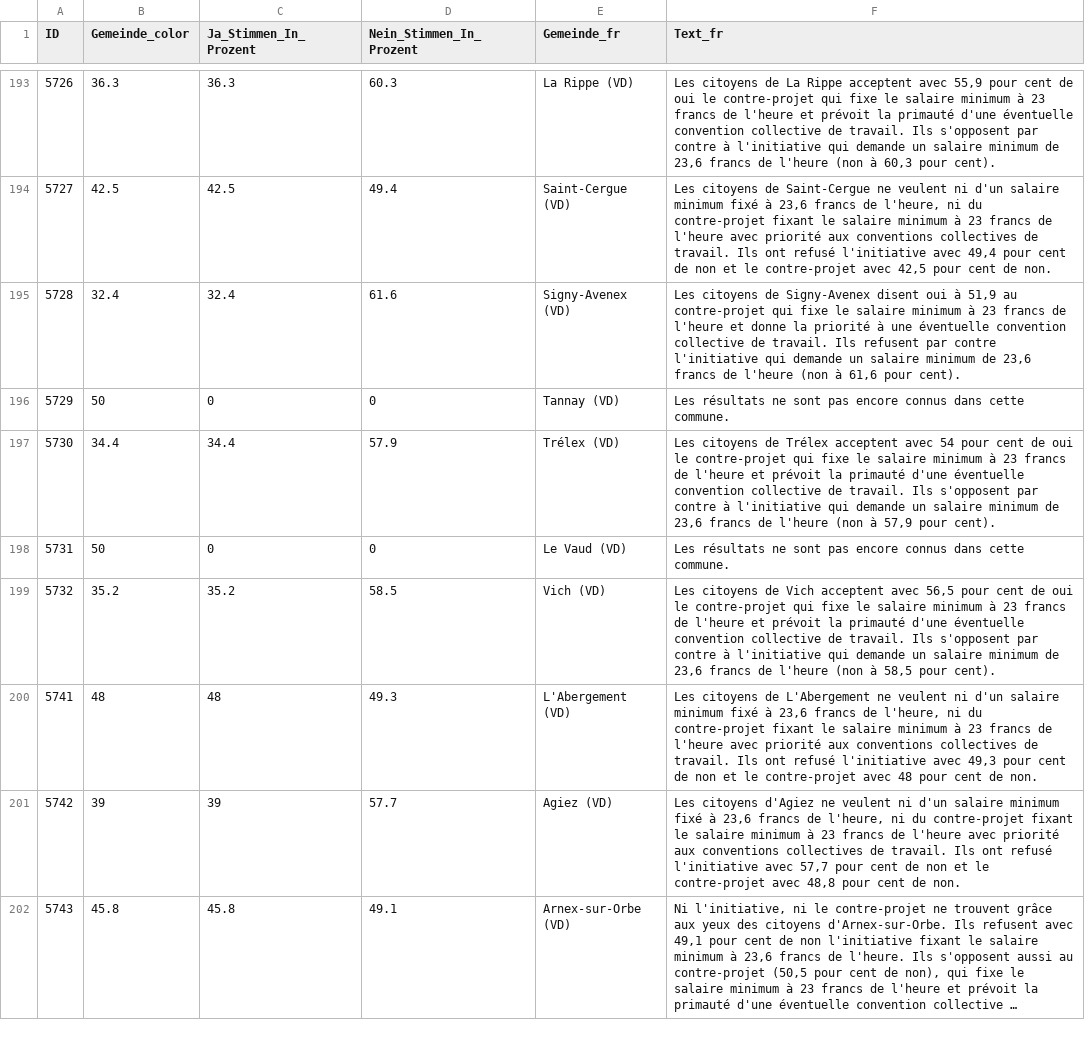
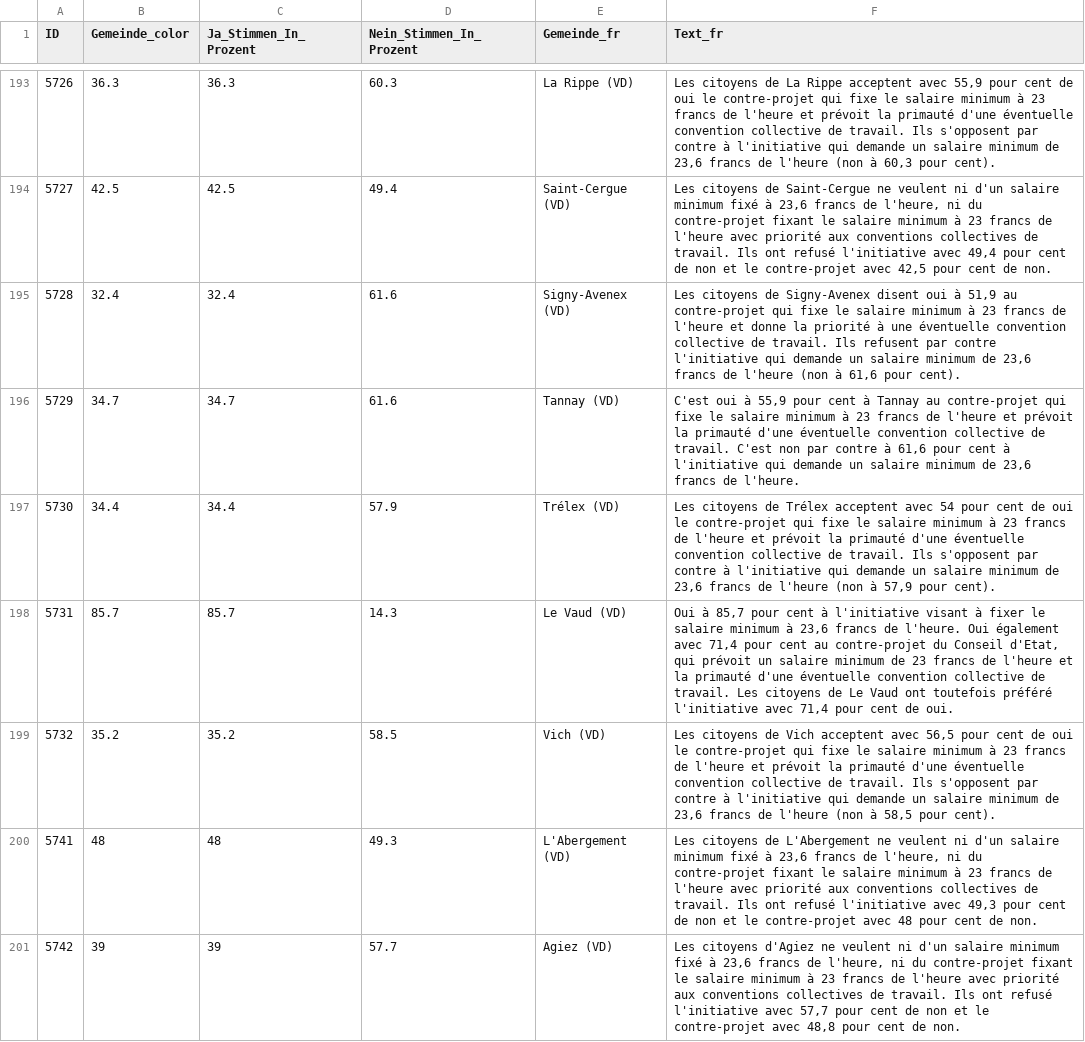
Before and after one commit to awp-finanznachrichten/lena_juni2026, a CSV file: Output_Cantons/VD_salaire_minimum_23_dw_fr_initiative.csv, drawn as a sheet; only a part is shown, gaps mark what is left out; the shorter side is filled out with more unchanged rows; long unchanged cells end in …; the diff covers the shown part only.

```diff
--- a/Output_Cantons/VD_salaire_minimum_23_dw_fr_initiative.csv
+++ b/Output_Cantons/VD_salaire_minimum_23_dw_fr_initiative.csv
@@ -195,5 +195,5 @@
 5728,32.4,32.4,61.6,"Signy-Avenex (VD)","Les citoyens de Signy-Avenex disent oui à 51,9 au contre-projet qui fixe le salaire minimum à 23 francs de l'heure et donne la priorité à une éventuelle convention collective de travail. Ils refusent par contre l'initiative qui demande un salaire minimum de 23,6 francs de l'heure (non à 61,6 pour cent)."
-5729,50,0,0,"Tannay (VD)","Les résultats ne sont pas encore connus dans cette commune."
+5729,34.7,34.7,61.6,"Tannay (VD)","C'est oui à 55,9 pour cent à Tannay au contre-projet qui fixe le salaire minimum à 23 francs de l'heure et prévoit la primauté d'une éventuelle convention collective de travail. C'est non par contre à 61,6 pour cent à l'initiative qui demande un salaire minimum de 23,6 francs de l'heure."
 5730,34.4,34.4,57.9,"Trélex (VD)","Les citoyens de Trélex acceptent avec 54 pour cent de oui le contre-projet qui fixe le salaire minimum à 23 francs de l'heure et prévoit la primauté d'une éventuelle convention collective de travail. Ils s'opposent par contre à l'initiative qui demande un salaire minimum de 23,6 francs de l'heure (non à 57,9 pour cent)."
-5731,50,0,0,"Le Vaud (VD)","Les résultats ne sont pas encore connus dans cette commune."
+5731,85.7,85.7,14.3,"Le Vaud (VD)","Oui à 85,7 pour cent à l'initiative visant à fixer le salaire minimum à 23,6 francs de l'heure. Oui également avec 71,4 pour cent au contre-projet du Conseil d'Etat, qui prévoit un salaire minimum de 23 francs de l'heure et la primauté d'une éventuelle convention collective de travail. Les citoyens de Le Vaud ont toutefois préféré l'initiative avec 71,4 pour cent de oui."
 5732,35.2,35.2,58.5,"Vich (VD)","Les citoyens de Vich acceptent avec 56,5 pour cent de oui le contre-projet qui fixe le salaire minimum à 23 francs de l'heure et prévoit la primauté d'une éventuelle convention collective de travail. Ils s'opposent par contre à l'initiative qui demande un salaire minimum de 23,6 francs de l'heure (non à 58,5 pour cent)."
```
Also changed, not shown: 52 edited cells elsewhere in this file, Output_Cantons/VD_salaire_minimum_23_dw_de_overview.csv, Output_Cantons/VD_salaire_minimum_23_dw_fr_gegenvorschlag.csv, 20 other files.
